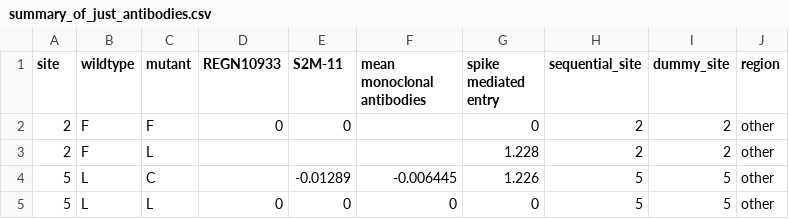
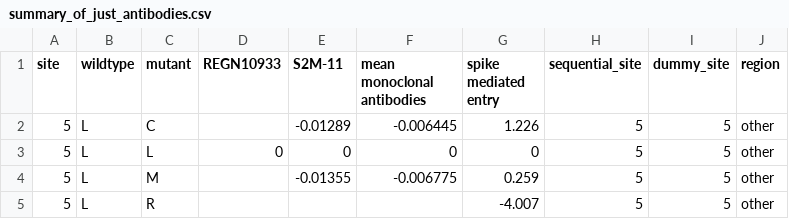
Before and after one commit to dms-vep/dms-vep-pipeline-3, a CSV file: test_example/results/summaries/summary_of_just_antibodies.csv, drawn as a sheet; only a part is shown; the shorter side is filled out with more unchanged rows; the diff names each change by its address in the sheet, - before the commit and + after, or states it on an @@ line.

Commit message:
add ability to exclude sites in summary plots, update versions (#217)
* update packages in `conda` environment

* Modify `notebooks/summary.ipynb` in temporary workaround for [this bug](https://github.com/vega/altair/issues/3981) in `altair`

* Add `sites_to_exclude` option in the summaries configuration to not show specific sites, addressing [this issue](https://github.com/dms-vep/dms-vep-pipeline-3/issues/216)

* pin `ruff`, `black`, `snakefmt` versions and format / lint

```diff
--- a/test_example/results/summaries/summary_of_just_antibodies.csv
+++ b/test_example/results/summaries/summary_of_just_antibodies.csv
-row 2: 2 | F | F | 0 | 0 |  | 0 | 2 | 2 | other
-row 3: 2 | F | L |  |  |  | 1.228 | 2 | 2 | other
```
Also changed, not shown: 20 other files.
